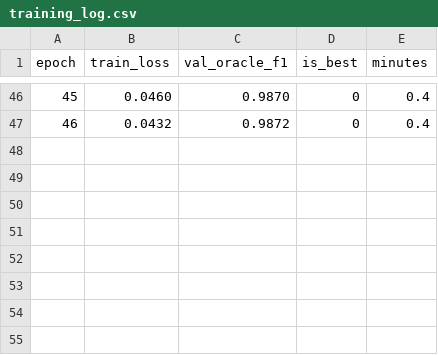
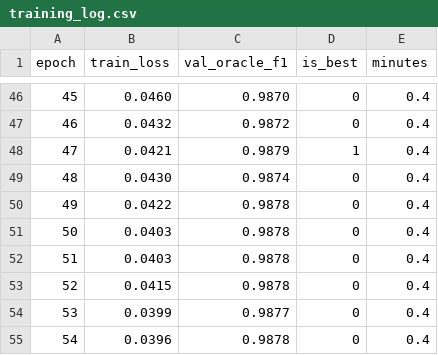
Before and after one commit to RonakSinghRaina/MP, a CSV file: hybrid_run_1024x265/base08/training_log.csv, drawn as a sheet; only a part is shown, gaps mark what is left out; the diff names each change by its address in the sheet, - before the commit and + after, or states it on an @@ line.

```diff
--- a/hybrid_run_1024x265/base08/training_log.csv
+++ b/hybrid_run_1024x265/base08/training_log.csv
+row 48: 47 | 0.0421 | 0.9879 | 1 | 0.4
+row 49: 48 | 0.0430 | 0.9874 | 0 | 0.4
+row 50: 49 | 0.0422 | 0.9878 | 0 | 0.4
+row 51: 50 | 0.0403 | 0.9878 | 0 | 0.4
+row 52: 51 | 0.0403 | 0.9878 | 0 | 0.4
+row 53: 52 | 0.0415 | 0.9878 | 0 | 0.4
+row 54: 53 | 0.0399 | 0.9877 | 0 | 0.4
+row 55: 54 | 0.0396 | 0.9878 | 0 | 0.4
```
Also changed, not shown: 2 other files.
